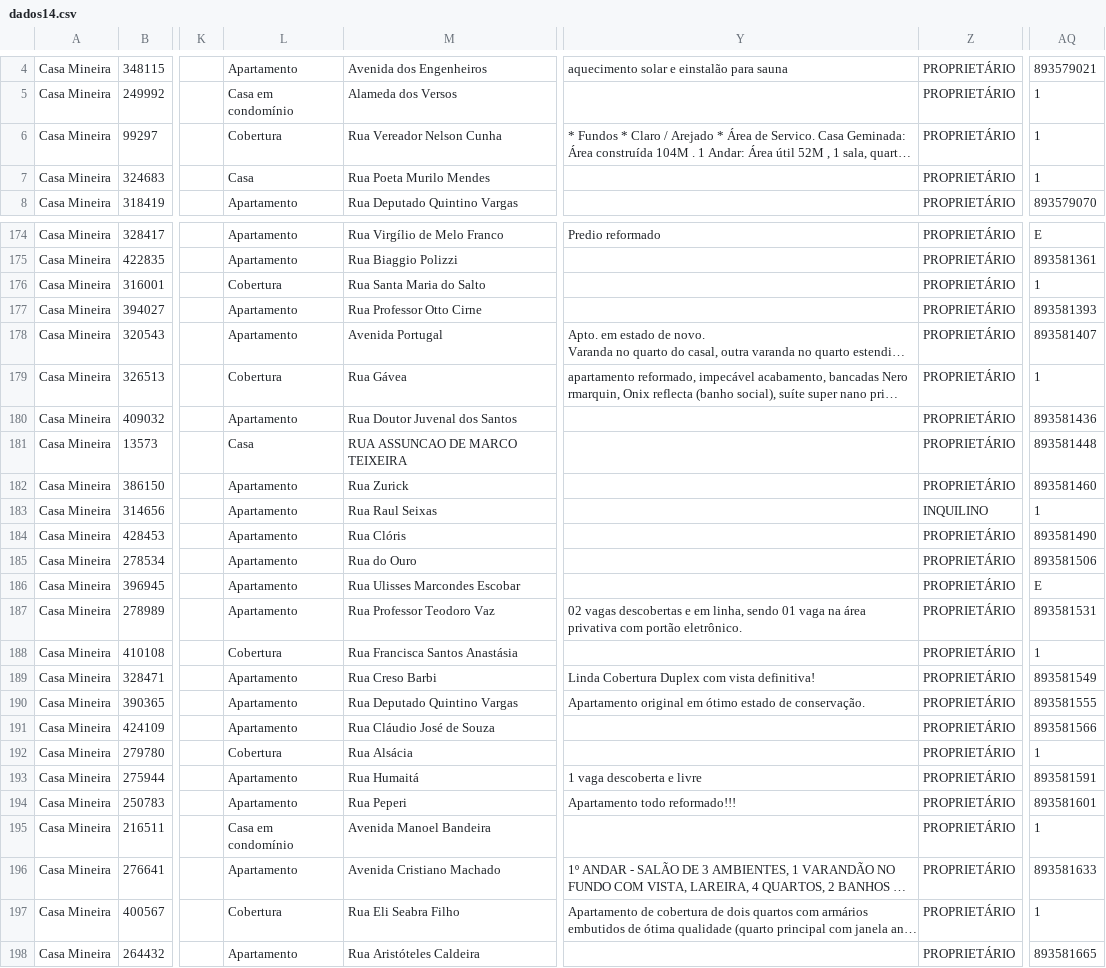
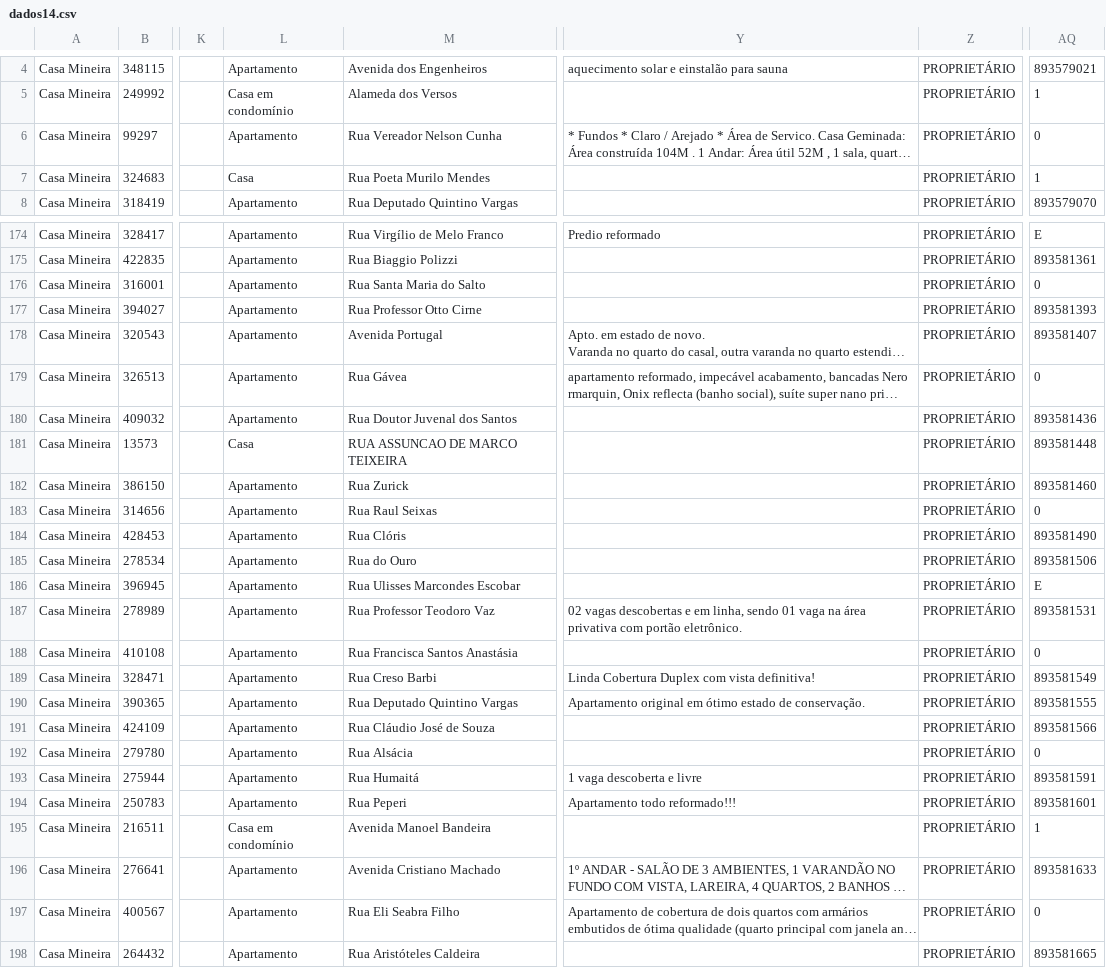
Before and after one commit to joaoalves16/papa_leguas, a CSV file: arquivos/dados14.csv, drawn as a sheet; only a part is shown, gaps mark what is left out; long unchanged cells end in …; the diff covers the shown part only; the diff names each change by its address in the sheet, - before the commit and + after, or states it on an @@ line.

```diff
--- a/arquivos/dados14.csv
+++ b/arquivos/dados14.csv
-L6: Cobertura
+L6: Apartamento
-AQ6: 1
+AQ6: 0
-L176: Cobertura
+L176: Apartamento
-AQ176: 1
+AQ176: 0
-L179: Cobertura
+L179: Apartamento
-AQ179: 1
+AQ179: 0
-Z183: INQUILINO
+Z183: PROPRIETÁRIO
-AQ183: 1
+AQ183: 0
-L188: Cobertura
+L188: Apartamento
-AQ188: 1
+AQ188: 0
-L192: Cobertura
+L192: Apartamento
-AQ192: 1
+AQ192: 0
-L197: Cobertura
+L197: Apartamento
-AQ197: 1
+AQ197: 0
```
Also changed, not shown: 65 edited cells elsewhere in this file, arquivos/dados13.csv, arquivos/dados25.csv, 30 other files.
